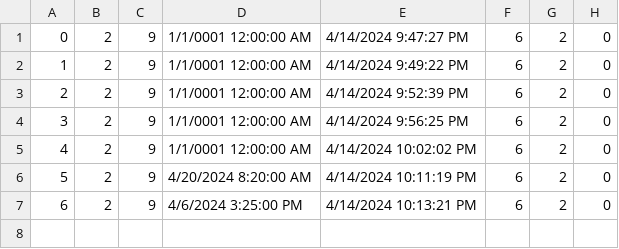
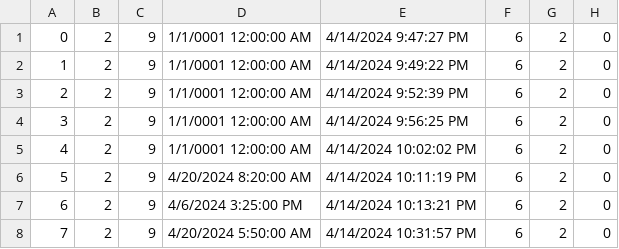
Before and after one commit to ratkovac/Booking-App, a CSV file: Resources/Data/fastDrives.csv, drawn as a sheet; the diff names each change by its address in the sheet, - before the commit and + after, or states it on an @@ line.

```diff
--- a/Resources/Data/fastDrives.csv
+++ b/Resources/Data/fastDrives.csv
+row 8: 7 | 2 | 9 | 4/20/2024 5:50:00 AM | 4/14/2024 10:31:57 PM | 6 | 2 | 0
```
Also changed, not shown: Resources/Data/gradeTour.csv, Resources/Data/tourReservations.csv, 4 other files.
